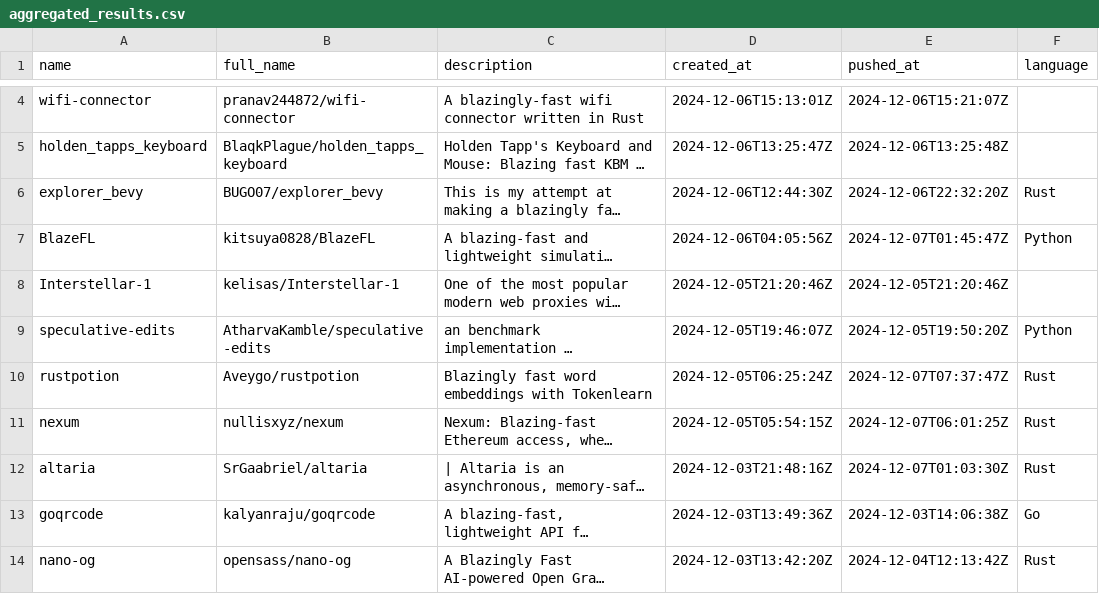
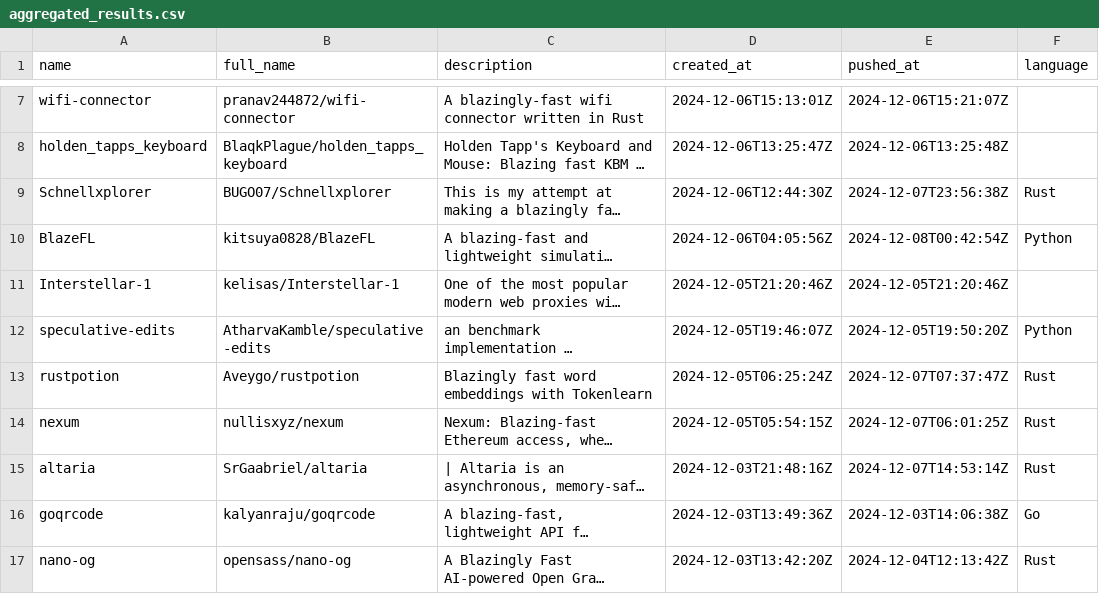
Before and after one commit to ninpnin/days-since-blazingly-fast, a CSV file: data/aggregated_results.csv, drawn as a sheet; only a part is shown, gaps mark what is left out; long unchanged cells end in …; addresses are those after the commit; the diff covers the shown part only; the diff names each change by its address in the sheet, - before the commit and + after, or states it on an @@ line.

```diff
--- a/data/aggregated_results.csv
+++ b/data/aggregated_results.csv
-A9 (name): explorer_bevy
+A9 (name): Schnellxplorer
-B9 (full_name): BUGO07/explorer_bevy
+B9 (full_name): BUGO07/Schnellxplorer
-E9 (pushed_at): 2024-12-06T22:32:20Z
+E9 (pushed_at): 2024-12-07T23:56:38Z
-E10 (pushed_at): 2024-12-07T01:45:47Z
+E10 (pushed_at): 2024-12-08T00:42:54Z
-E15 (pushed_at): 2024-12-07T01:03:30Z
+E15 (pushed_at): 2024-12-07T14:53:14Z
```
Also changed, not shown: 5 added rows, 5 removed rows and 36 edited cells elsewhere in this file, data/frameworks_sorted.csv, data/sample.csv, 6 other files.
